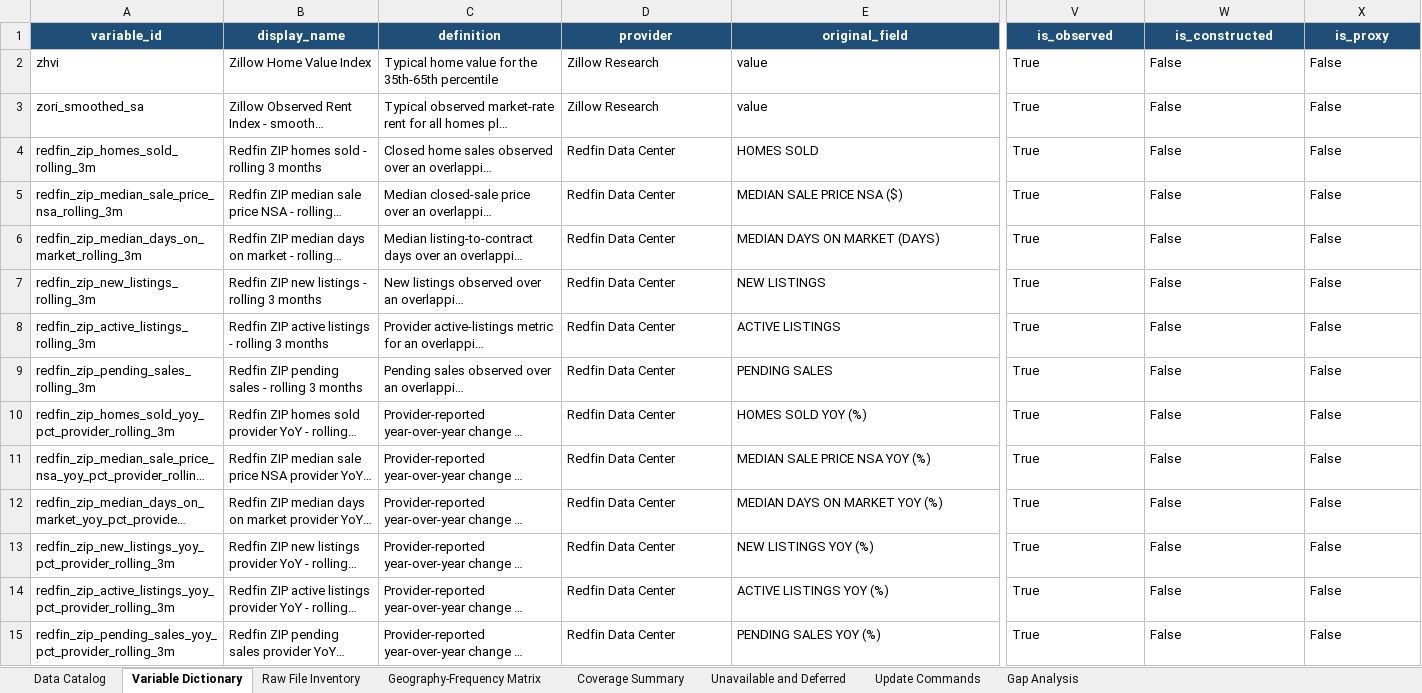
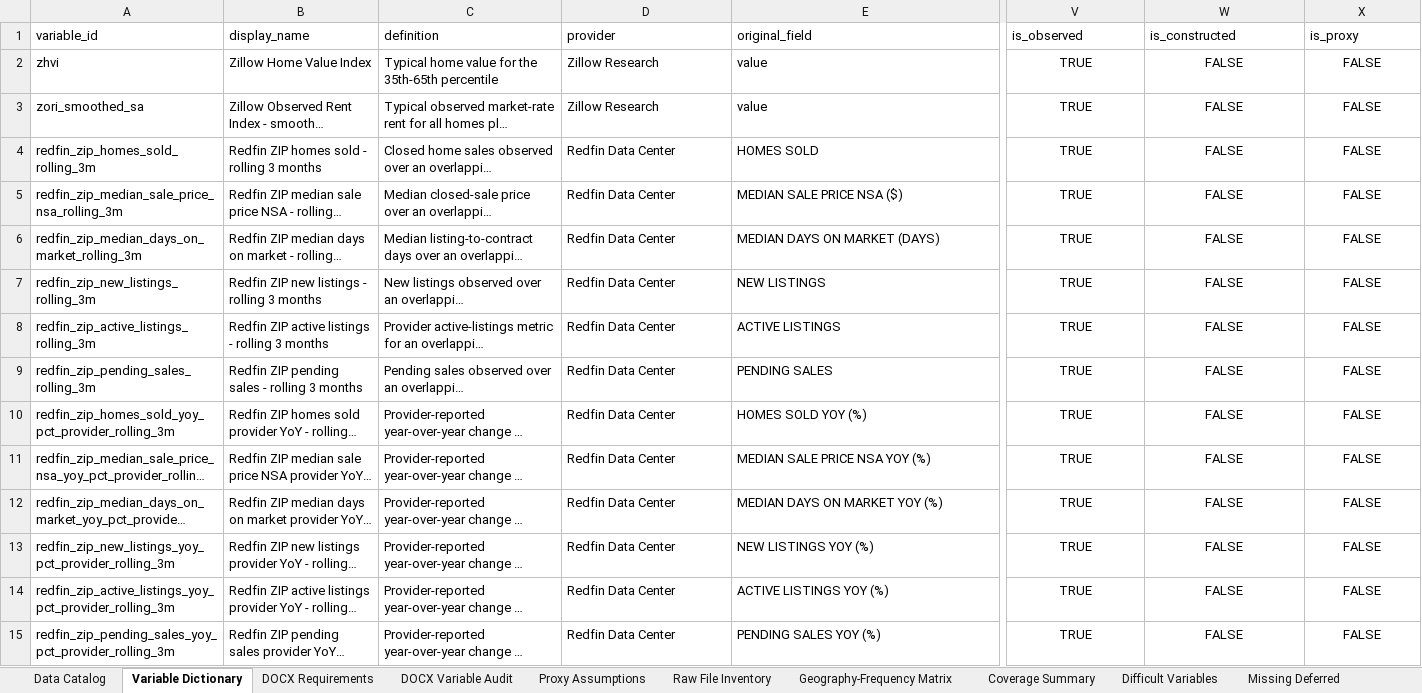
Before and after one commit to ciciiiyaoyf/la_housing_database, an Excel workbook: metadata/data_catalog.xlsx, sheet Variable Dictionary, drawn as a sheet; only a part is shown, gaps mark what is left out; long unchanged cells end in …; values as stored, in another font and other column widths than the file's, no borders; table styles not drawn; the diff covers the shown part only; the diff names each change by its address in the sheet, - before the commit and + after, or states it on an @@ line.

Commit message:
Activate official HUD-USPS vacancy proxy

```diff
--- a/metadata/data_catalog.xlsx (sheet Variable Dictionary)
+++ b/metadata/data_catalog.xlsx (sheet Variable Dictionary)
-sheet tab: Unavailable and Deferred
-sheet tab: Gap Analysis
+sheet tab: DOCX Requirements
+sheet tab: DOCX Variable Audit
+sheet tab: Proxy Assumptions
+sheet tab: Difficult Variables
+sheet tab: Missing Deferred
@@ A1:X1 fill: #1F4E78 → none, bold: on → off, text colour: #FFFFFF → black, alignment: center → left @@
-V2:V15 (is_observed): True
+V2:V15 (is_observed): TRUE
-V2:X15 alignment: left
+V2:X15 alignment: center
-W2:W15 (is_constructed): False
+W2:W15 (is_constructed): FALSE
-X2:X15 (is_proxy): False
+X2:X15 (is_proxy): FALSE
```
Also changed, not shown: 628 edited cells and cell formats elsewhere in this sheet, sheet Raw File Inventory, sheet Data Catalog, sheet Coverage Summary, sheet Update Commands, sheet Geography-Frequency Matrix, other sheet tabs, metadata/LA_Housing_Source_Tracker.xlsx, metadata/data_gap_analysis.xlsx, 34 other files.
